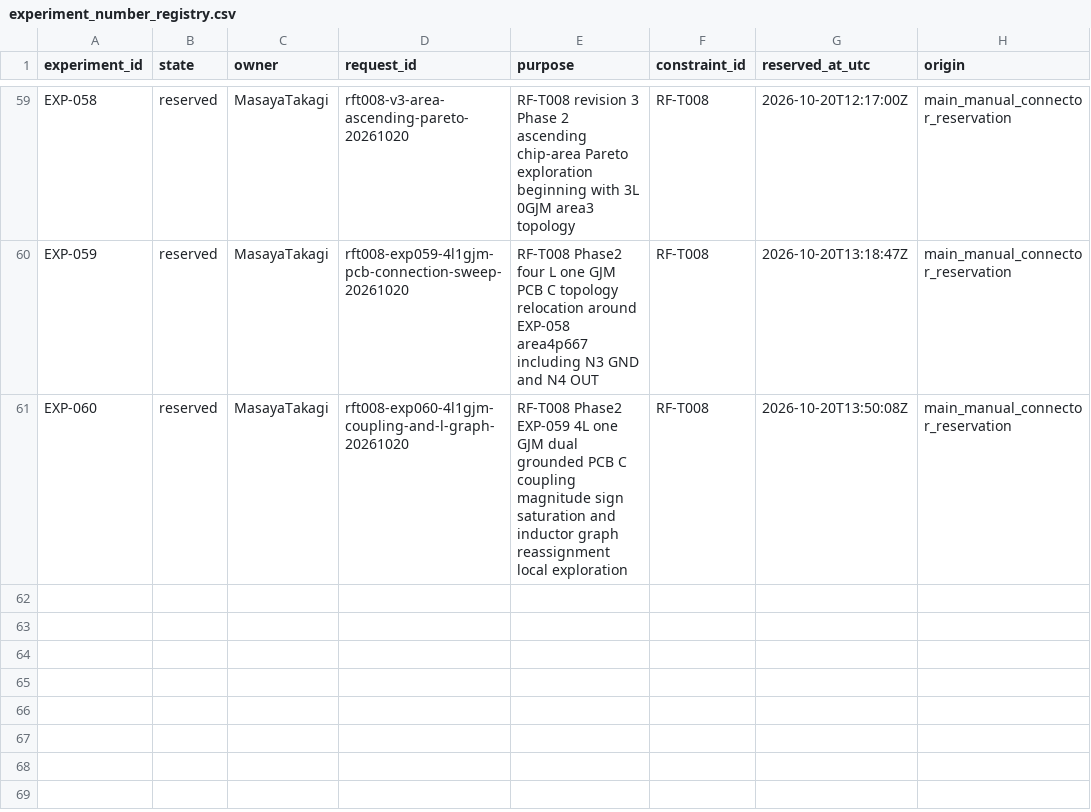
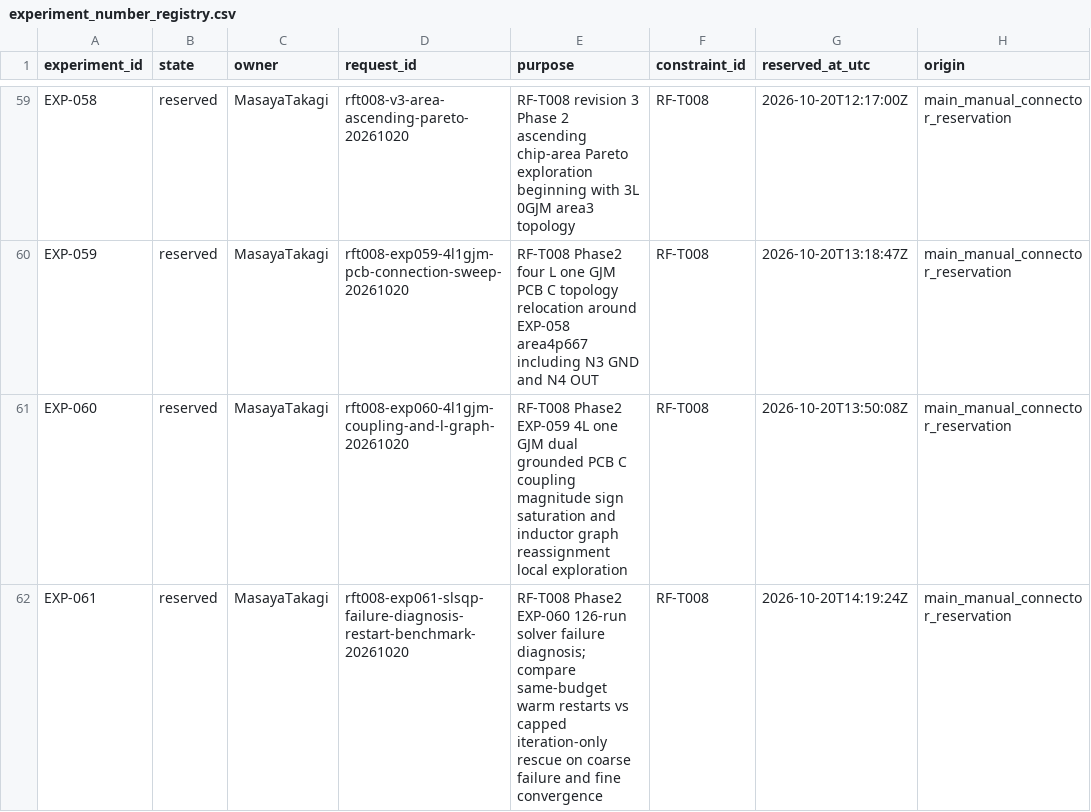
Before and after one commit to miyabimm/reconfigurable-rf-lpf-research, a CSV file: data/experiment_number_registry.csv, drawn as a sheet; only a part is shown, gaps mark what is left out; the diff names each change by its address in the sheet, - before the commit and + after, or states it on an @@ line.

Commit message:
Reserve EXP-061: RF-T008 Phase2 SLSQP nonconvergence causal benchmarking

```diff
--- a/data/experiment_number_registry.csv
+++ b/data/experiment_number_registry.csv
+row 62: EXP-061 | reserved | MasayaTakagi | rft008-exp061-slsqp-failure-diagnosis-restart-benchmark-20261020 | RF-T008 Phase2 EXP-060 126-run solver failure diagnosis; compare same-budget warm restarts vs capped iteration-only rescue on coarse failure and fine convergence | RF-T008 | 2026-10-20T14:19:24Z | main_manual_connector_reservation
```
